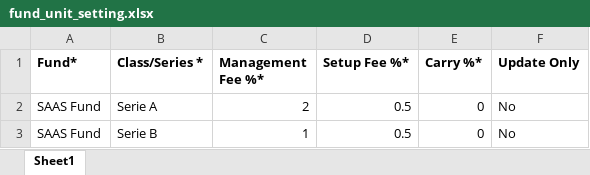
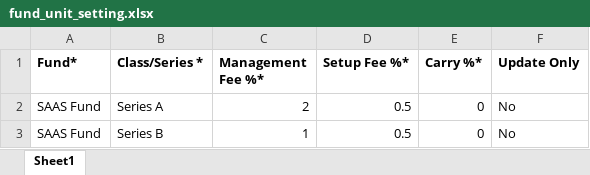
Before and after one commit to sampadadiwan/IRM_CompanyMain, an Excel workbook: public/sample_uploads/fund_unit_setting.xlsx, sheet Sheet1, drawn as a sheet; values as stored, in another font and other column widths than the file's, no borders; the diff names each change by its address in the sheet, - before the commit and + after, or states it on an @@ line.

Commit message:
Added better validation for fund units

```diff
--- a/public/sample_uploads/fund_unit_setting.xlsx (sheet Sheet1)
+++ b/public/sample_uploads/fund_unit_setting.xlsx (sheet Sheet1)
-B2 (Class/Series *): Serie A
+B2 (Class/Series *): Series A
-B3 (Class/Series *): Serie B
+B3 (Class/Series *): Series B
```
Also changed, not shown: 3 other files.
